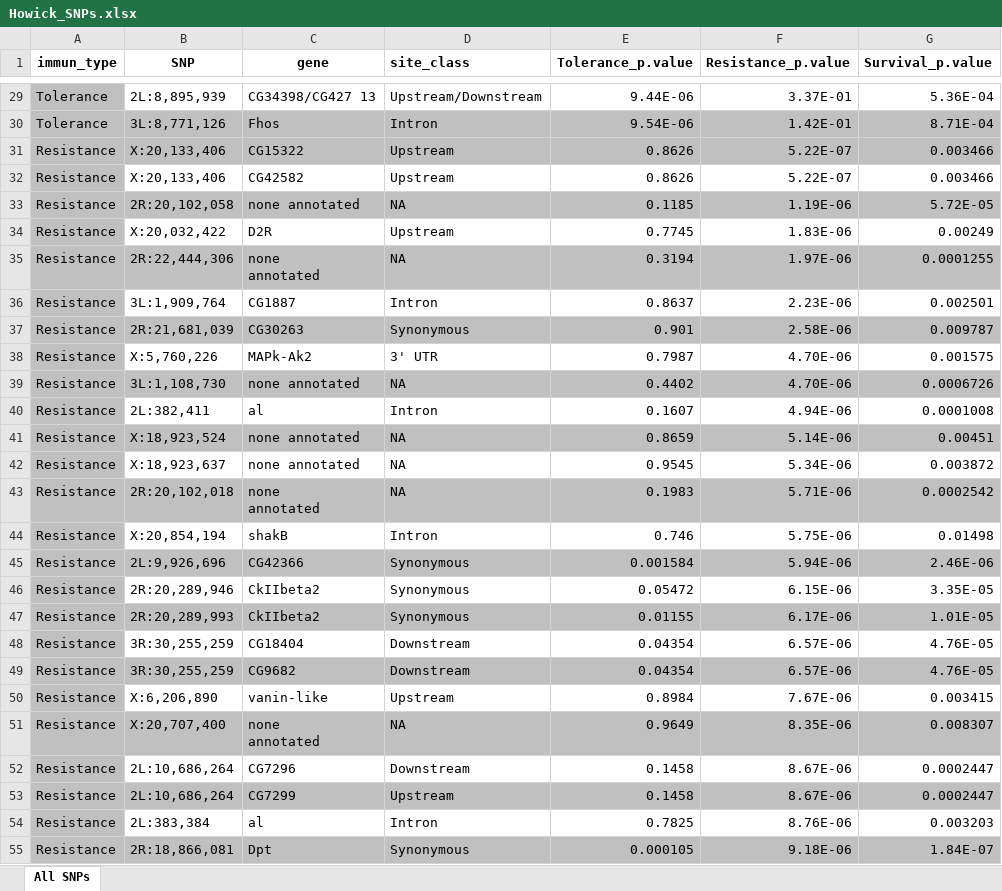
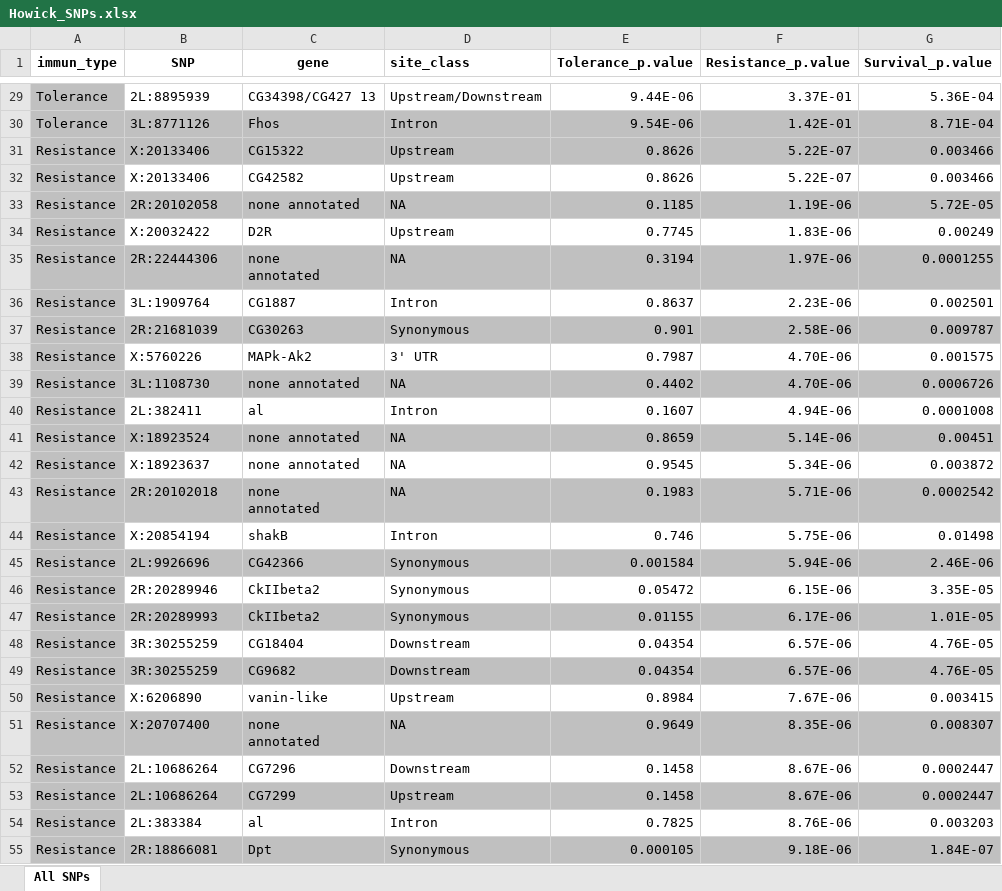
Before and after one commit to trconyers/Thesis_Project, an Excel workbook: Immunity/Tolerance.v.Resistance/Howick_2017/Howick_SNPs.xlsx, sheet All SNPs, drawn as a sheet; only a part is shown, gaps mark what is left out; values as stored, in another font and other column widths than the file's, no borders; the diff covers the shown part only; the diff names each change by its address in the sheet, - before the commit and + after, or states it on an @@ line.

```diff
--- a/Immunity/Tolerance.v.Resistance/Howick_2017/Howick_SNPs.xlsx (sheet All SNPs)
+++ b/Immunity/Tolerance.v.Resistance/Howick_2017/Howick_SNPs.xlsx (sheet All SNPs)
-B29 (SNP): 2L:8,895,939
+B29 (SNP): 2L:8895939
-B30 (SNP): 3L:8,771,126
+B30 (SNP): 3L:8771126
-B31:B32 (SNP): X:20,133,406
+B31:B32 (SNP): X:20133406
-B33 (SNP): 2R:20,102,058
+B33 (SNP): 2R:20102058
-B34 (SNP): X:20,032,422
+B34 (SNP): X:20032422
-B35 (SNP): 2R:22,444,306
+B35 (SNP): 2R:22444306
-B36 (SNP): 3L:1,909,764
+B36 (SNP): 3L:1909764
-B37 (SNP): 2R:21,681,039
+B37 (SNP): 2R:21681039
-B38 (SNP): X:5,760,226
+B38 (SNP): X:5760226
-B39 (SNP): 3L:1,108,730
+B39 (SNP): 3L:1108730
-B40 (SNP): 2L:382,411
+B40 (SNP): 2L:382411
-B41 (SNP): X:18,923,524
+B41 (SNP): X:18923524
-B42 (SNP): X:18,923,637
+B42 (SNP): X:18923637
-B43 (SNP): 2R:20,102,018
+B43 (SNP): 2R:20102018
-B44 (SNP): X:20,854,194
+B44 (SNP): X:20854194
-B45 (SNP): 2L:9,926,696
+B45 (SNP): 2L:9926696
-B46 (SNP): 2R:20,289,946
+B46 (SNP): 2R:20289946
-B47 (SNP): 2R:20,289,993
+B47 (SNP): 2R:20289993
-B48:B49 (SNP): 3R:30,255,259
+B48:B49 (SNP): 3R:30255259
-B50 (SNP): X:6,206,890
+B50 (SNP): X:6206890
-B51 (SNP): X:20,707,400
+B51 (SNP): X:20707400
-B52:B53 (SNP): 2L:10,686,264
+B52:B53 (SNP): 2L:10686264
-B54 (SNP): 2L:383,384
+B54 (SNP): 2L:383384
-B55 (SNP): 2R:18,866,081
+B55 (SNP): 2R:18866081
```
Also changed, not shown: 31 edited cells elsewhere in this sheet.
